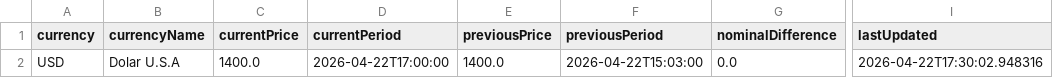
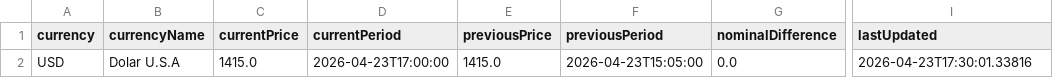
Before and after one commit to mpodeley/estado-del-sistema, a CSV file: public/data/megsa_fx.csv, drawn as a sheet; only a part is shown, gaps mark what is left out; the diff names each change by its address in the sheet, - before the commit and + after, or states it on an @@ line.

```diff
--- a/public/data/megsa_fx.csv
+++ b/public/data/megsa_fx.csv
-C2 (currentPrice): 1400.0
+C2 (currentPrice): 1415.0
-D2 (currentPeriod): 2026-04-22T17:00:00
+D2 (currentPeriod): 2026-04-23T17:00:00
-E2 (previousPrice): 1400.0
+E2 (previousPrice): 1415.0
-F2 (previousPeriod): 2026-04-22T15:03:00
+F2 (previousPeriod): 2026-04-23T15:05:00
-I2 (lastUpdated): 2026-04-22T17:30:02.948316
+I2 (lastUpdated): 2026-04-23T17:30:01.33816
```
Also changed, not shown: public/data/megsa_benchmarks.csv, 15 other files.
